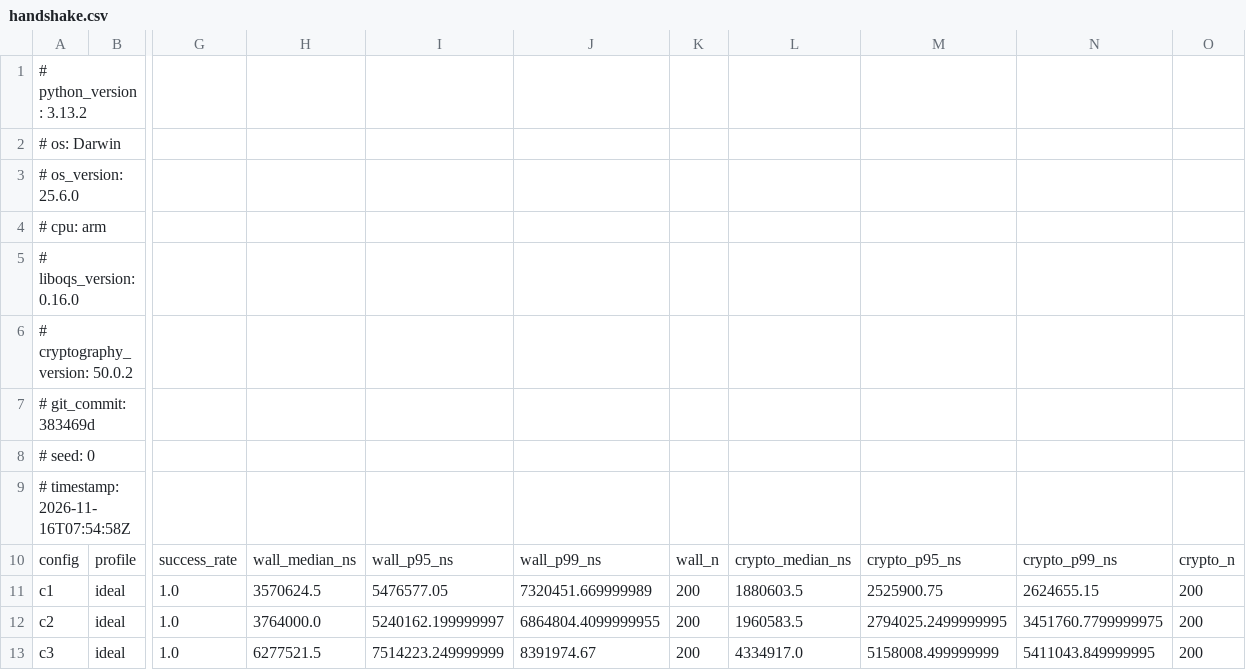
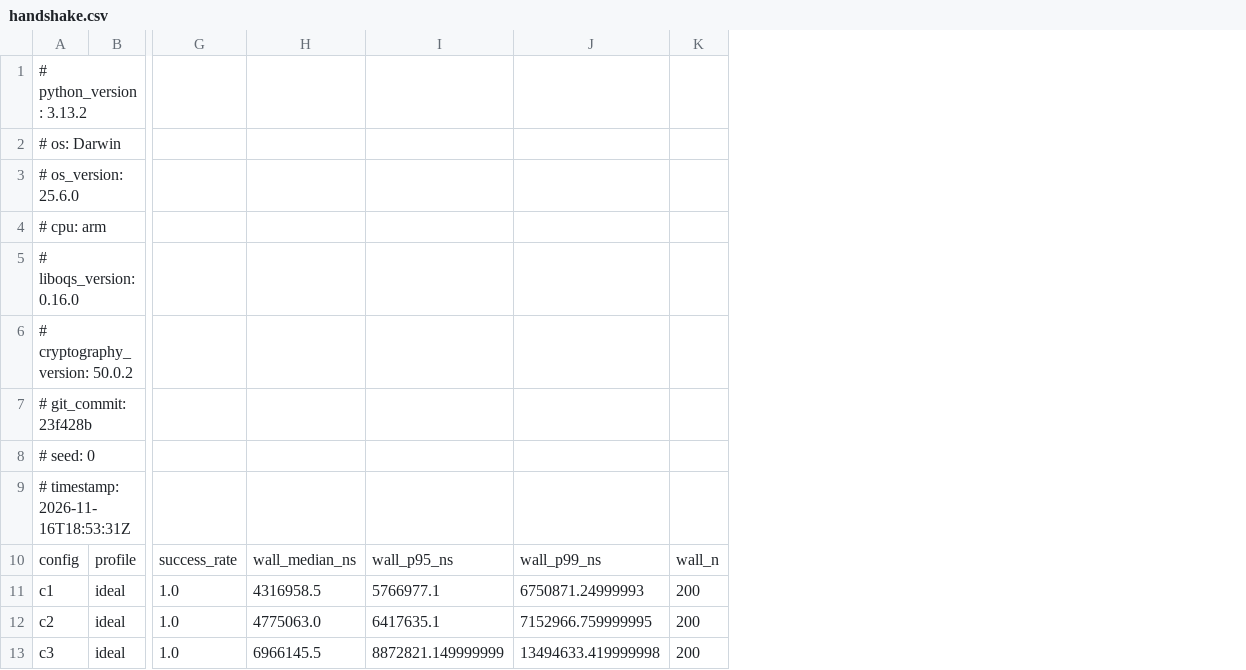
Before and after one commit to saranprithvick/pqc-gateway, a CSV file: results/tables/handshake.csv, drawn as a sheet; only a part is shown, gaps mark what is left out; removed rows and columns are numbered as before the commit, all else as after; the diff names each change by its address in the sheet, - before the commit and + after, or states it on an @@ line.

```diff
--- a/results/tables/handshake.csv
+++ b/results/tables/handshake.csv
-column H, rows 10-13: wall_median_ns | 3570624.5 | 3764000.0 | 6277521.5
-column I, rows 10-13: wall_p95_ns | 5476577.05 | 5240162.199999997 | 7514223.249999999
-column J, rows 10-13: wall_p99_ns | 7320451.669999989 | 6864804.4099999955 | 8391974.67
+column H, rows 10-13: wall_median_ns | 4316958.5 | 4775063.0 | 6966145.5
+column I, rows 10-13: wall_p95_ns | 5766977.1 | 6417635.1 | 8872821.149999999
+column J, rows 10-13: wall_p99_ns | 6750871.24999993 | 7152966.759999995 | 13494633.419999998
-column L, rows 10-13: crypto_median_ns | 1880603.5 | 1960583.5 | 4334917.0
-column M, rows 10-13: crypto_p95_ns | 2525900.75 | 2794025.2499999995 | 5158008.499999999
-column N, rows 10-13: crypto_p99_ns | 2624655.15 | 3451760.7799999975 | 5411043.849999995
-column O, rows 10-13: crypto_n | 200 | 200 | 200
-A7: # git_commit: 383469d
+A7: # git_commit: 23f428b
-A9: # timestamp: 2026-11-16T07:54:58Z
+A9: # timestamp: 2026-11-16T18:53:31Z
```
Also changed, not shown: results/tables/beacon_cost.csv, results/tables/contact_window.csv, 19 other files.
